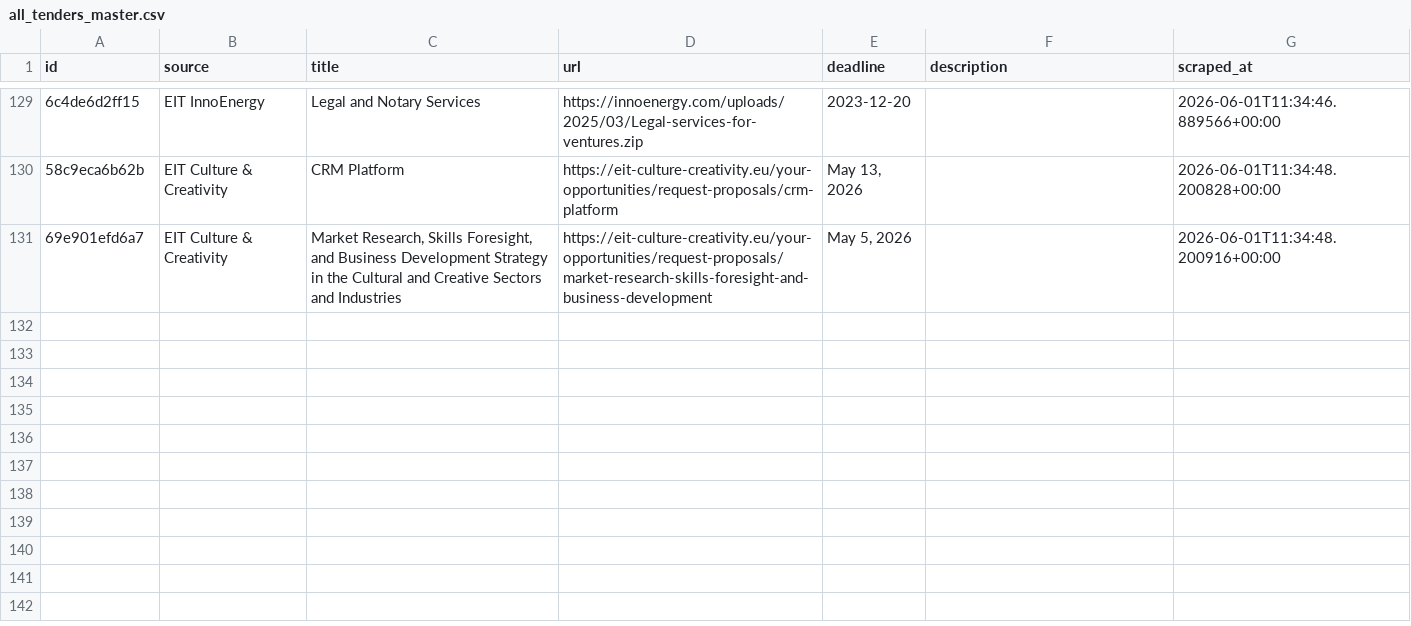
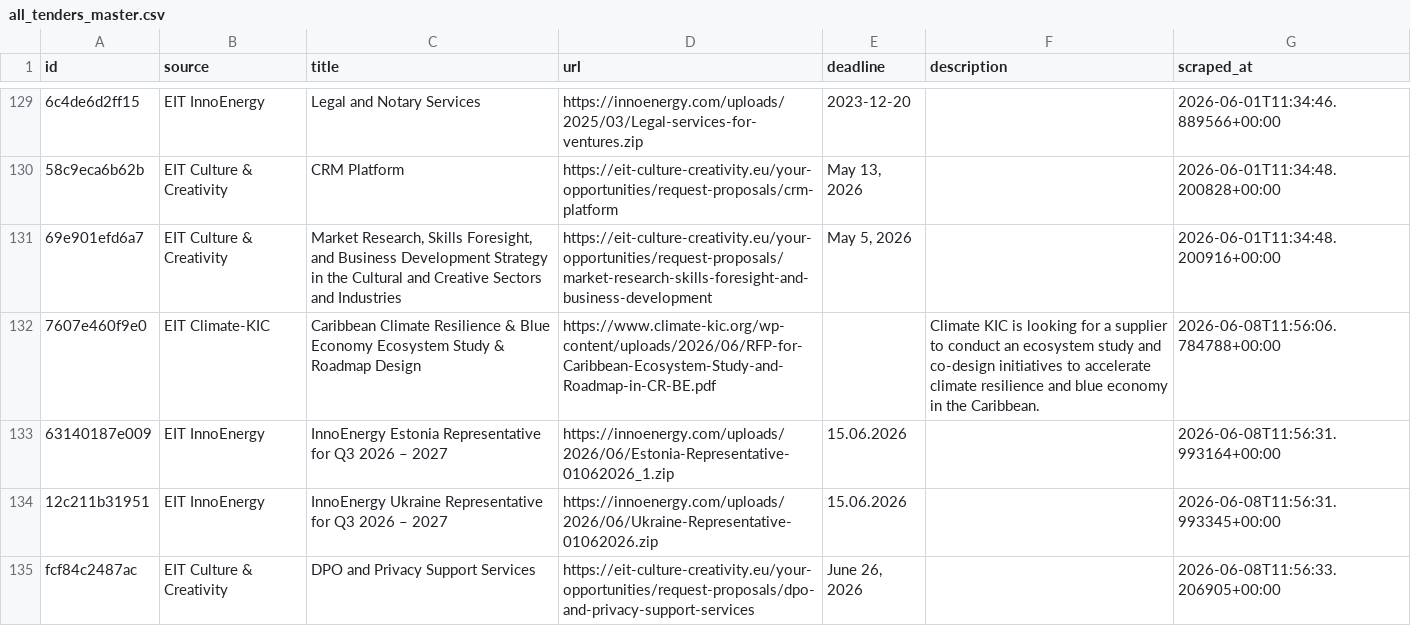
Before and after one commit to petra-rgb/TED-API, a CSV file: output/all_tenders_master.csv, drawn as a sheet; only a part is shown, gaps mark what is left out; the diff names each change by its address in the sheet, - before the commit and + after, or states it on an @@ line.

```diff
--- a/output/all_tenders_master.csv
+++ b/output/all_tenders_master.csv
+row 132: 7607e460f9e0 | EIT Climate-KIC | Caribbean Climate Resilience & Blue Economy Ecosystem Study & Roadmap Design | https://www.climate-kic.org/wp-content/uploads/2026/06/RFP-for-Caribbean-Ecosystem-Study-and-Roadmap-in-CR-BE.pdf |  | Climate KIC is looking for a supplier to conduct an ecosystem study and co-design initiatives to accelerate climate resilience and blue economy in the Caribbean. | 2026-06-08T11:56:06.784788+00:00
+row 133: 63140187e009 | EIT InnoEnergy | InnoEnergy Estonia Representative for Q3 2026 – 2027 | https://innoenergy.com/uploads/2026/06/Estonia-Representative-01062026_1.zip | 15.06.2026 |  | 2026-06-08T11:56:31.993164+00:00
+row 134: 12c211b31951 | EIT InnoEnergy | InnoEnergy Ukraine Representative for Q3 2026 – 2027 | https://innoenergy.com/uploads/2026/06/Ukraine-Representative-01062026.zip | 15.06.2026 |  | 2026-06-08T11:56:31.993345+00:00
+row 135: fcf84c2487ac | EIT Culture & Creativity | DPO and Privacy Support Services | https://eit-culture-creativity.eu/your-opportunities/request-proposals/dpo-and-privacy-support-services | June 26, 2026 |  | 2026-06-08T11:56:33.206905+00:00
```
Also changed, not shown: output/active_tenders.csv, output/evaluated_master.csv, 1 other file.
